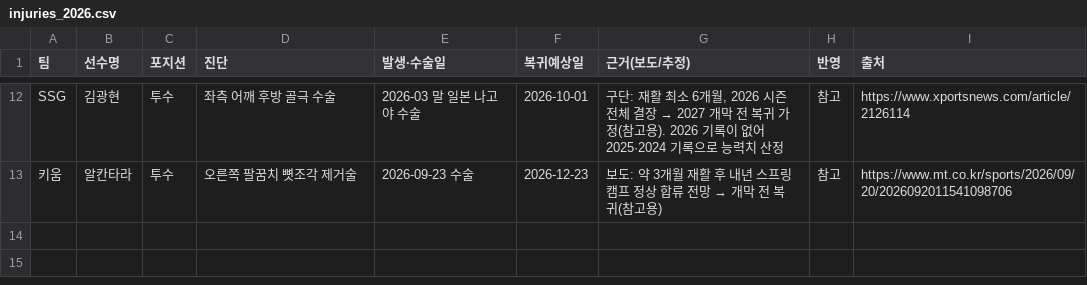
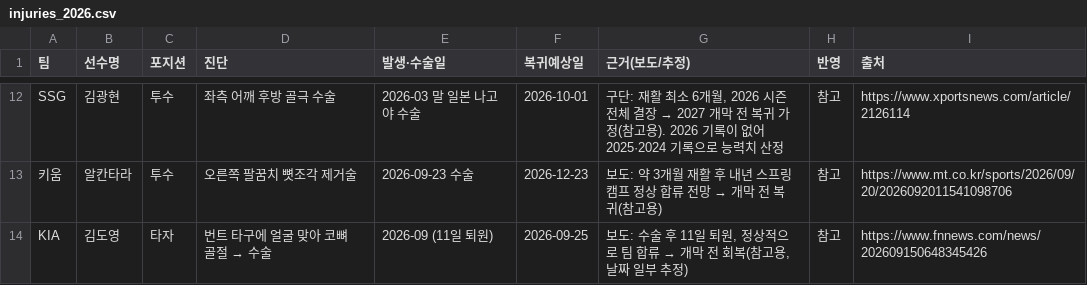
Before and after one commit to flashno3/-, a CSV file: kbo_sim/game/data/injuries_2026.csv, drawn as a sheet; only a part is shown, gaps mark what is left out.

```diff
--- a/kbo_sim/game/data/injuries_2026.csv
+++ b/kbo_sim/game/data/injuries_2026.csv
@@ -13 +13,2 @@ SSG,김광현,투수,좌측 어깨 후방 골극 수술,2026-03 말 일본 나
 키움,알칸타라,투수,오른쪽 팔꿈치 뼛조각 제거술,2026-09-23 수술,2026-12-23,보도: 약 3개월 재활 후 내년 스프링캠프 정상 합류 전망 → 개막 전 복귀(참고용),참고,https://www.mt.co.kr/sports/2026/09/20/2026092011541098706
+KIA,김도영,타자,번트 타구에 얼굴 맞아 코뼈 골절 → 수술,2026-09 (11일 퇴원),2026-09-25,"보도: 수술 후 11일 퇴원, 정상적으로 팀 합류 → 개막 전 회복(참고용, 날짜 일부 추정)",참고,https://www.fnnews.com/news/202609150648345426
```
Also changed, not shown: kbo_sim/game/data/coaches_2027.csv, 8 other files.
